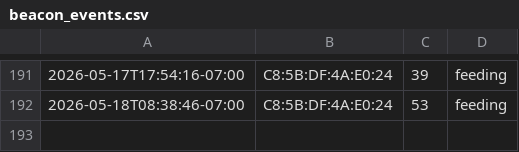
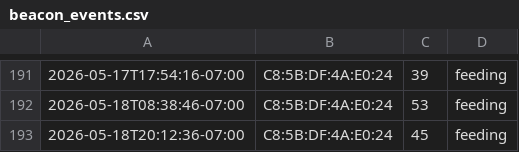
Before and after one commit to bobarke2000/dogfood, a CSV file: beacon_events.csv, drawn as a sheet; only a part is shown, gaps mark what is left out; the diff names each change by its address in the sheet, - before the commit and + after, or states it on an @@ line.

Commit message:
Update CSV 2026-05-18 20:12:36

```diff
--- a/beacon_events.csv
+++ b/beacon_events.csv
+row 193: 2026-05-18T20:12:36-07:00 | C8:5B:DF:4A:E0:24 | 45 | feeding
```
